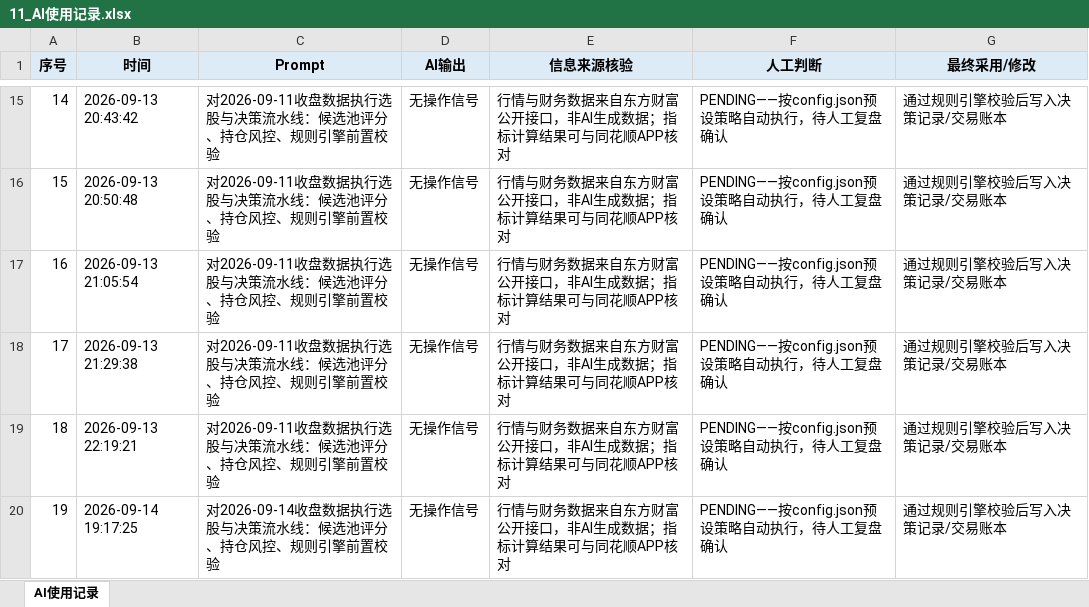
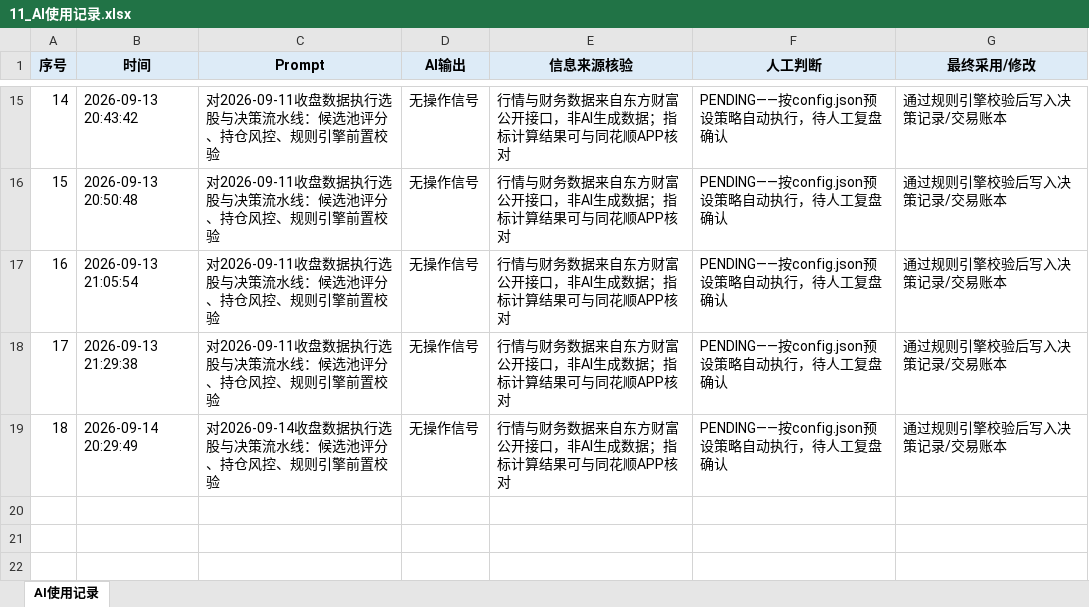
Before and after one commit to Albertdev12/pbl-workflow, an Excel workbook: outputs/11_AI使用记录.xlsx, sheet AI使用记录, drawn as a sheet; only a part is shown, gaps mark what is left out; values as stored, in another font and other column widths than the file's, no borders; removed rows and columns are numbered as before the commit, all else as after; the diff names each change by its address in the sheet, - before the commit and + after, or states it on an @@ line.

Commit message:
同步 outputs/11_AI使用记录.xlsx（2026-09-13 修正数据源后重建）

```diff
--- a/outputs/11_AI使用记录.xlsx (sheet AI使用记录)
+++ b/outputs/11_AI使用记录.xlsx (sheet AI使用记录)
-row 19: 18 | 2026-09-13 22:19:21 | 对2026-09-11收盘数据执行选股与决策流水线：候选池评分、持仓风控、规则引擎前置校验 | 无操作信号 | 行情与财务数据来自东方财富公开接口，非AI生成数据；指标计算结果可与同花顺APP核对 | PENDING——按config.json预设策略自动执行，待人工复盘确认 | 通过规则引擎校验后写入决策记录/交易账本
@@ column A (序号) renumbered from row 19 down @@
-B19 (时间): 2026-09-14 19:17:25
+B19 (时间): 2026-09-14 20:29:49
```
